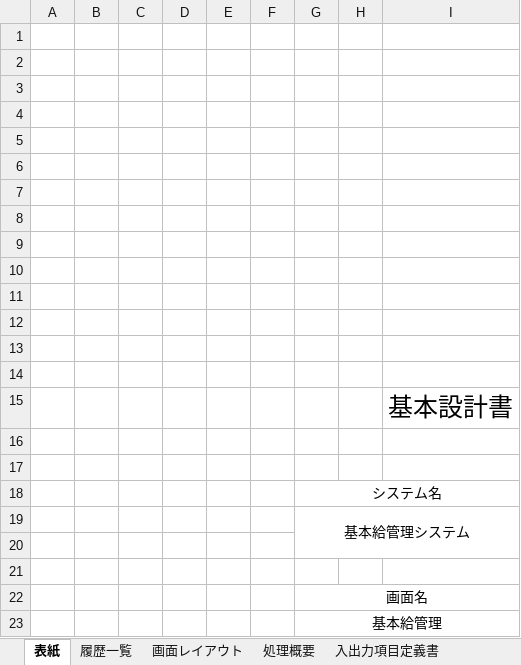
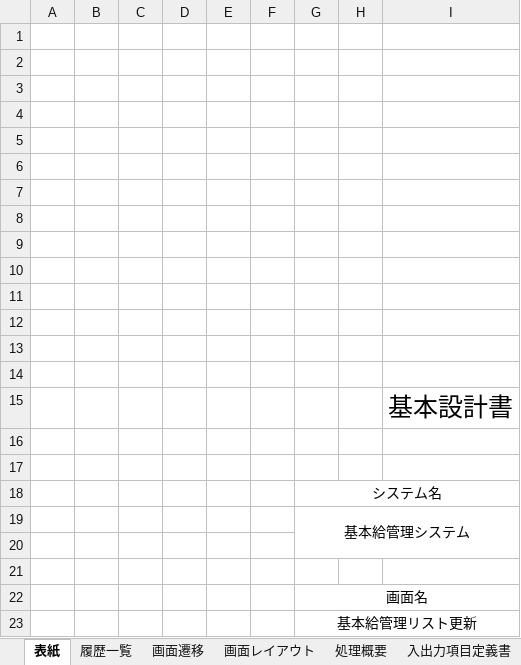
Before and after one commit to softtechSoft/emsm, an Excel workbook: DOC/基本設計/基本設計_emsm_基本給機能更新.xlsx, sheet 表紙, drawn as a sheet; values as stored, in another font and other column widths than the file's, no borders; the diff names each change by its address in the sheet, - before the commit and + after, or states it on an @@ line.

```diff
--- a/DOC/基本設計/基本設計_emsm_基本給機能更新.xlsx (sheet 表紙)
+++ b/DOC/基本設計/基本設計_emsm_基本給機能更新.xlsx (sheet 表紙)
+sheet tab: 画面遷移
-G23: 基本給管理
+G23: 基本給管理リスト更新
```
Also changed, not shown: sheet 処理概要, sheet 入出力項目定義書, sheet メッセージ一覧, sheet 画面レイアウト, charts or pictures, DOC/基本設計/基本設計_emsm_基本給管理リスト.xlsx.
